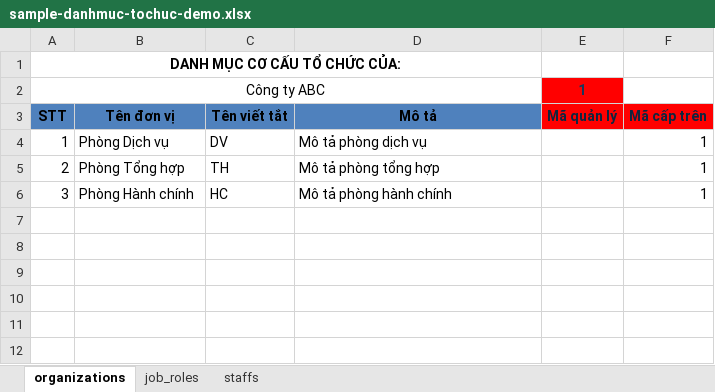
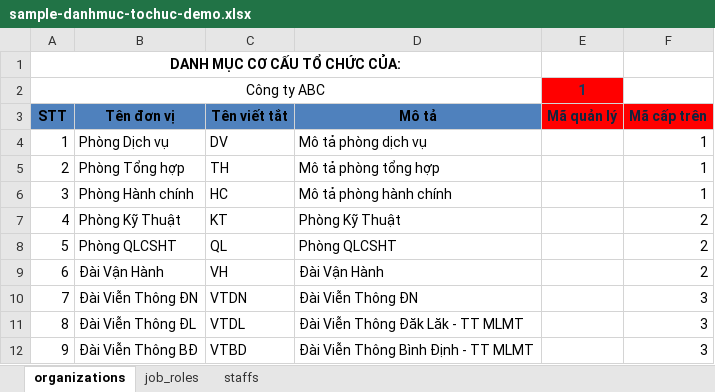
Before and after one commit to nvdinh185/node4-qlns, an Excel workbook: templates/sample-danhmuc-tochuc-demo.xlsx, sheet organizations, drawn as a sheet; values as stored, in another font and other column widths than the file's, no borders; the diff names each change by its address in the sheet, - before the commit and + after, or states it on an @@ line.

```diff
--- a/templates/sample-danhmuc-tochuc-demo.xlsx (sheet organizations)
+++ b/templates/sample-danhmuc-tochuc-demo.xlsx (sheet organizations)
+row 7: 4 | Phòng Kỹ Thuật | KT | Phòng Kỹ Thuật |  | 2
+row 8: 5 | Phòng QLCSHT | QL | Phòng QLCSHT |  | 2
+row 9: 6 | Đài Vận Hành | VH | Đài Vận Hành |  | 2
+row 10: 7 | Đài Viễn Thông ĐN | VTDN | Đài Viễn Thông ĐN |  | 3
+row 11: 8 | Đài Viễn Thông ĐL | VTDL | Đài Viễn Thông Đăk Lăk - TT MLMT |  | 3
+row 12: 9 | Đài Viễn Thông BĐ | VTBD | Đài Viễn Thông Bình Định - TT MLMT |  | 3
```
Also changed, not shown: sheet job_roles, sheet staffs, db/excel/qlns-database-v1.xlsx, 6 other files.
